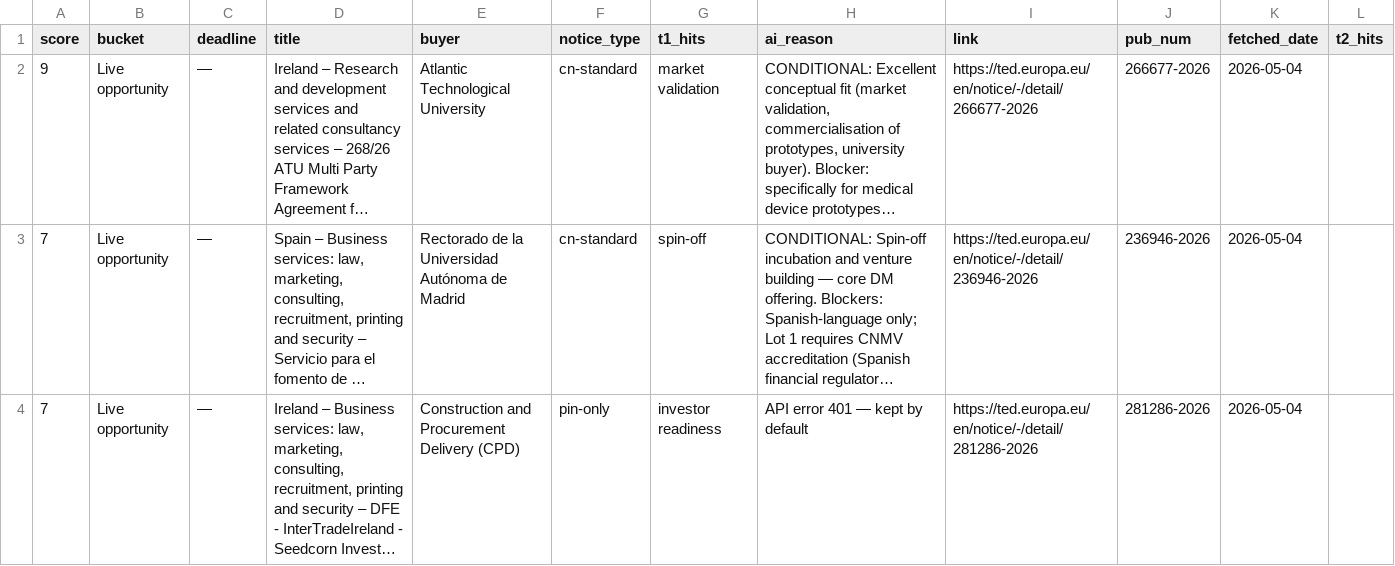
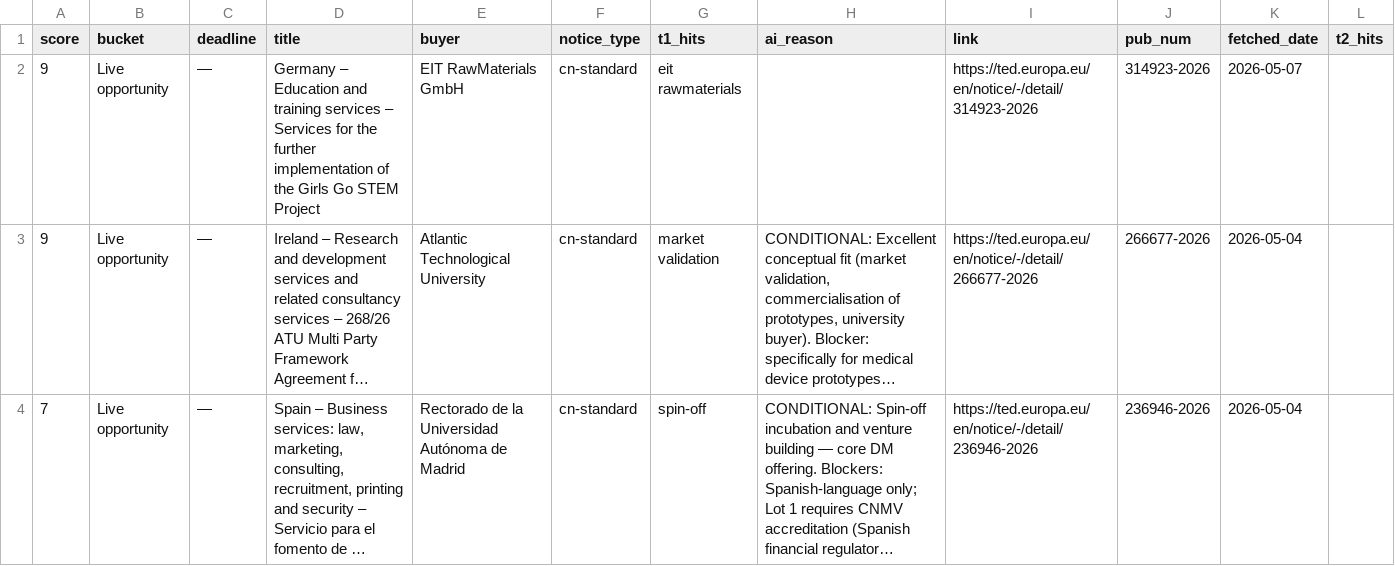
Before and after one commit to petra-rgb/TED-API, a CSV file: ted_results.csv, drawn as a sheet; only a part is shown; the shorter side is filled out with more unchanged rows; long unchanged cells end in …; the diff names each change by its address in the sheet, - before the commit and + after, or states it on an @@ line.

```diff
--- a/ted_results.csv
+++ b/ted_results.csv
+row 2: 9 | Live opportunity | — | Germany – Education and training services – Services for the further implementation of the Girls Go STEM Project | EIT RawMaterials GmbH | cn-standard | eit rawmaterials |  | https://ted.europa.eu/en/notice/-/detail/314923-2026 | 314923-2026 | 2026-05-07
```
